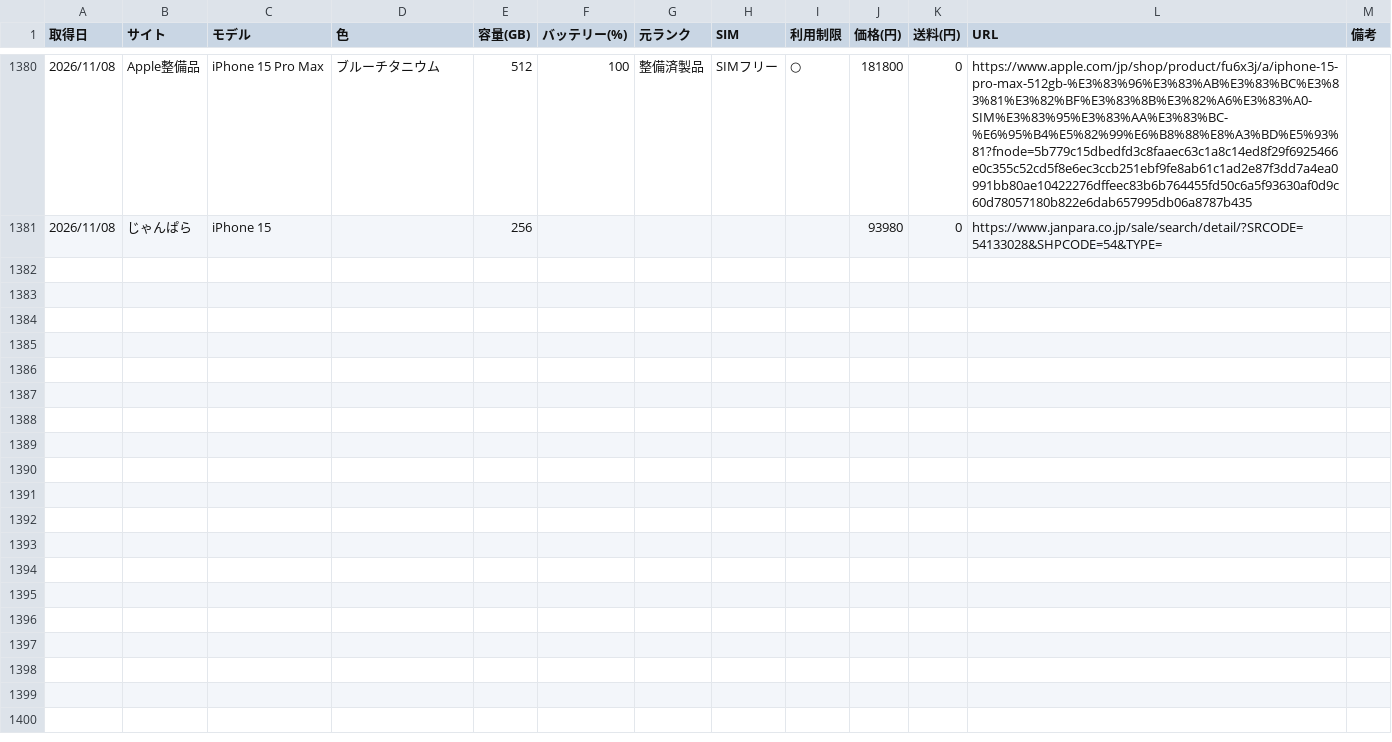
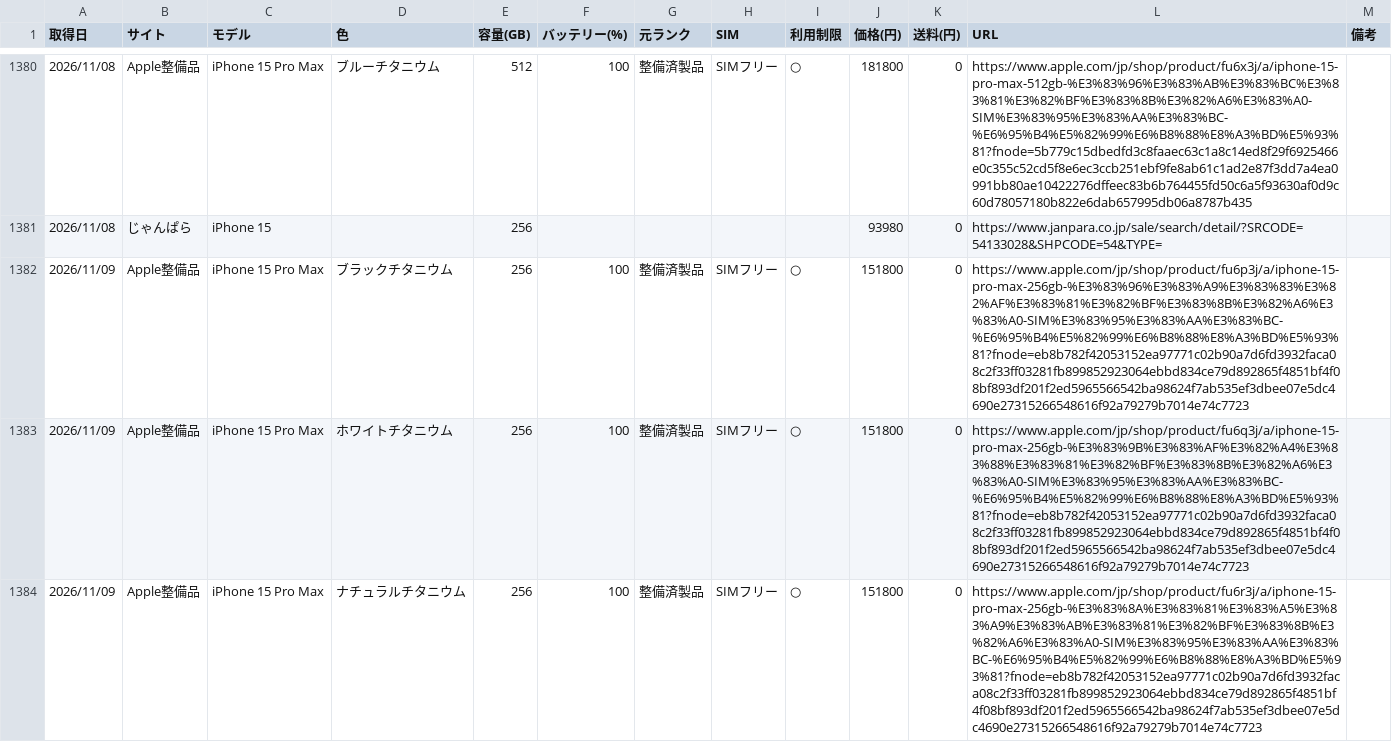
Before and after one commit to akaikenban6129-eng/iphone-price-tracker, a CSV file: data/prices.csv, drawn as a sheet; only a part is shown, gaps mark what is left out; the diff covers the shown part only; the diff names each change by its address in the sheet, - before the commit and + after, or states it on an @@ line.

Commit message:
prices 2026-11-09

```diff
--- a/data/prices.csv
+++ b/data/prices.csv
+row 1382: 2026/11/09 | Apple整備品 | iPhone 15 Pro Max | ブラックチタニウム | 256 | 100 | 整備済製品 | SIMフリー | ○ | 151800 | 0 | https://www.apple.com/jp/shop/product/fu6p3j/a/iphone-15-pro-max-256gb-%E3%83%96%E3%83%A9%E3%83%83%E3%82%AF%E3%83%81%E3%82%BF%E3%83%8B%E3%82%A6%E3%83%A0-SIM%E3%83%95%E3%83%AA%E3%83%BC-%E6%95%B4%E5%82%99%E6%B8%88%E8%A3%BD%E5%93%81?fnode=eb8b782f42053152ea97771c02b90a7d6fd3932faca08c2f33ff03281fb899852923064ebbd834ce79d892865f4851bf4f08bf893df201f2ed5965566542ba98624f7ab535ef3dbee07e5dc4690e27315266548616f92a79279b7014e74c7723
+row 1383: 2026/11/09 | Apple整備品 | iPhone 15 Pro Max | ホワイトチタニウム | 256 | 100 | 整備済製品 | SIMフリー | ○ | 151800 | 0 | https://www.apple.com/jp/shop/product/fu6q3j/a/iphone-15-pro-max-256gb-%E3%83%9B%E3%83%AF%E3%82%A4%E3%83%88%E3%83%81%E3%82%BF%E3%83%8B%E3%82%A6%E3%83%A0-SIM%E3%83%95%E3%83%AA%E3%83%BC-%E6%95%B4%E5%82%99%E6%B8%88%E8%A3%BD%E5%93%81?fnode=eb8b782f42053152ea97771c02b90a7d6fd3932faca08c2f33ff03281fb899852923064ebbd834ce79d892865f4851bf4f08bf893df201f2ed5965566542ba98624f7ab535ef3dbee07e5dc4690e27315266548616f92a79279b7014e74c7723
+row 1384: 2026/11/09 | Apple整備品 | iPhone 15 Pro Max | ナチュラルチタニウム | 256 | 100 | 整備済製品 | SIMフリー | ○ | 151800 | 0 | https://www.apple.com/jp/shop/product/fu6r3j/a/iphone-15-pro-max-256gb-%E3%83%8A%E3%83%81%E3%83%A5%E3%83%A9%E3%83%AB%E3%83%81%E3%82%BF%E3%83%8B%E3%82%A6%E3%83%A0-SIM%E3%83%95%E3%83%AA%E3%83%BC-%E6%95%B4%E5%82%99%E6%B8%88%E8%A3%BD%E5%93%81?fnode=eb8b782f42053152ea97771c02b90a7d6fd3932faca08c2f33ff03281fb899852923064ebbd834ce79d892865f4851bf4f08bf893df201f2ed5965566542ba98624f7ab535ef3dbee07e5dc4690e27315266548616f92a79279b7014e74c7723
```
Also changed, not shown: 7 added rows elsewhere in this file.
